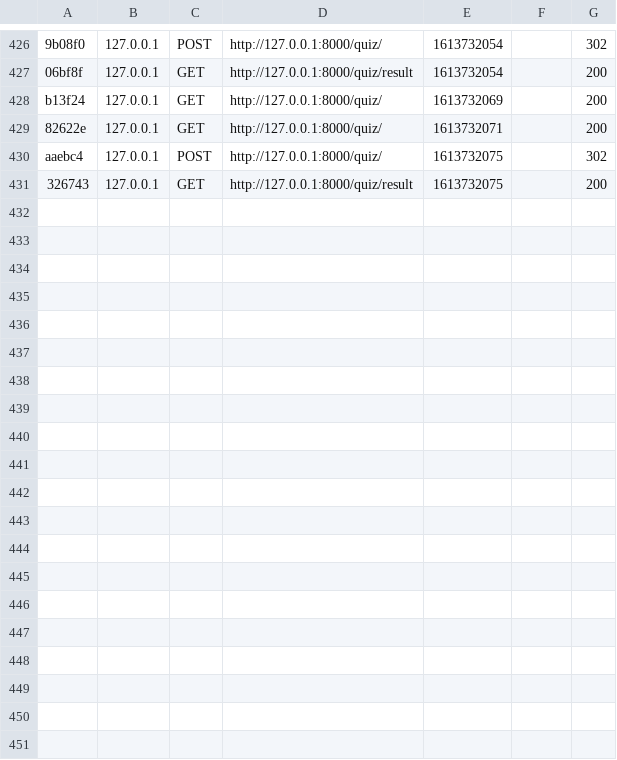
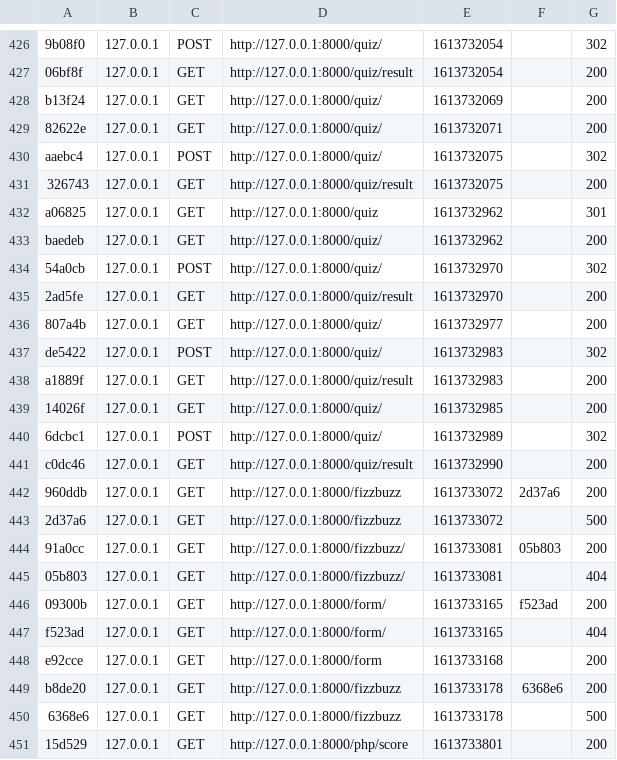
Before and after one commit to UgoBar/Symfony-Test, a CSV file: var/cache/dev/profiler/index.csv, drawn as a sheet; only a part is shown, gaps mark what is left out.

```diff
--- a/var/cache/dev/profiler/index.csv
+++ b/var/cache/dev/profiler/index.csv
@@ -431 +431,21 @@ aaebc4,127.0.0.1,POST,http://127.0.0.1:8000/quiz/,1613732075,,302
 326743,127.0.0.1,GET,http://127.0.0.1:8000/quiz/result,1613732075,,200
+a06825,127.0.0.1,GET,http://127.0.0.1:8000/quiz,1613732962,,301
+baedeb,127.0.0.1,GET,http://127.0.0.1:8000/quiz/,1613732962,,200
+54a0cb,127.0.0.1,POST,http://127.0.0.1:8000/quiz/,1613732970,,302
+2ad5fe,127.0.0.1,GET,http://127.0.0.1:8000/quiz/result,1613732970,,200
+807a4b,127.0.0.1,GET,http://127.0.0.1:8000/quiz/,1613732977,,200
+de5422,127.0.0.1,POST,http://127.0.0.1:8000/quiz/,1613732983,,302
+a1889f,127.0.0.1,GET,http://127.0.0.1:8000/quiz/result,1613732983,,200
+14026f,127.0.0.1,GET,http://127.0.0.1:8000/quiz/,1613732985,,200
+6dcbc1,127.0.0.1,POST,http://127.0.0.1:8000/quiz/,1613732989,,302
+c0dc46,127.0.0.1,GET,http://127.0.0.1:8000/quiz/result,1613732990,,200
+960ddb,127.0.0.1,GET,http://127.0.0.1:8000/fizzbuzz,1613733072,2d37a6,200
+2d37a6,127.0.0.1,GET,http://127.0.0.1:8000/fizzbuzz,1613733072,,500
+91a0cc,127.0.0.1,GET,http://127.0.0.1:8000/fizzbuzz/,1613733081,05b803,200
+05b803,127.0.0.1,GET,http://127.0.0.1:8000/fizzbuzz/,1613733081,,404
+09300b,127.0.0.1,GET,http://127.0.0.1:8000/form/,1613733165,f523ad,200
+f523ad,127.0.0.1,GET,http://127.0.0.1:8000/form/,1613733165,,404
+e92cce,127.0.0.1,GET,http://127.0.0.1:8000/form,1613733168,,200
+b8de20,127.0.0.1,GET,http://127.0.0.1:8000/fizzbuzz,1613733178,6368e6,200
+6368e6,127.0.0.1,GET,http://127.0.0.1:8000/fizzbuzz,1613733178,,500
+15d529,127.0.0.1,GET,http://127.0.0.1:8000/php/score,1613733801,,200
```
Also changed, not shown: 48 other files.
